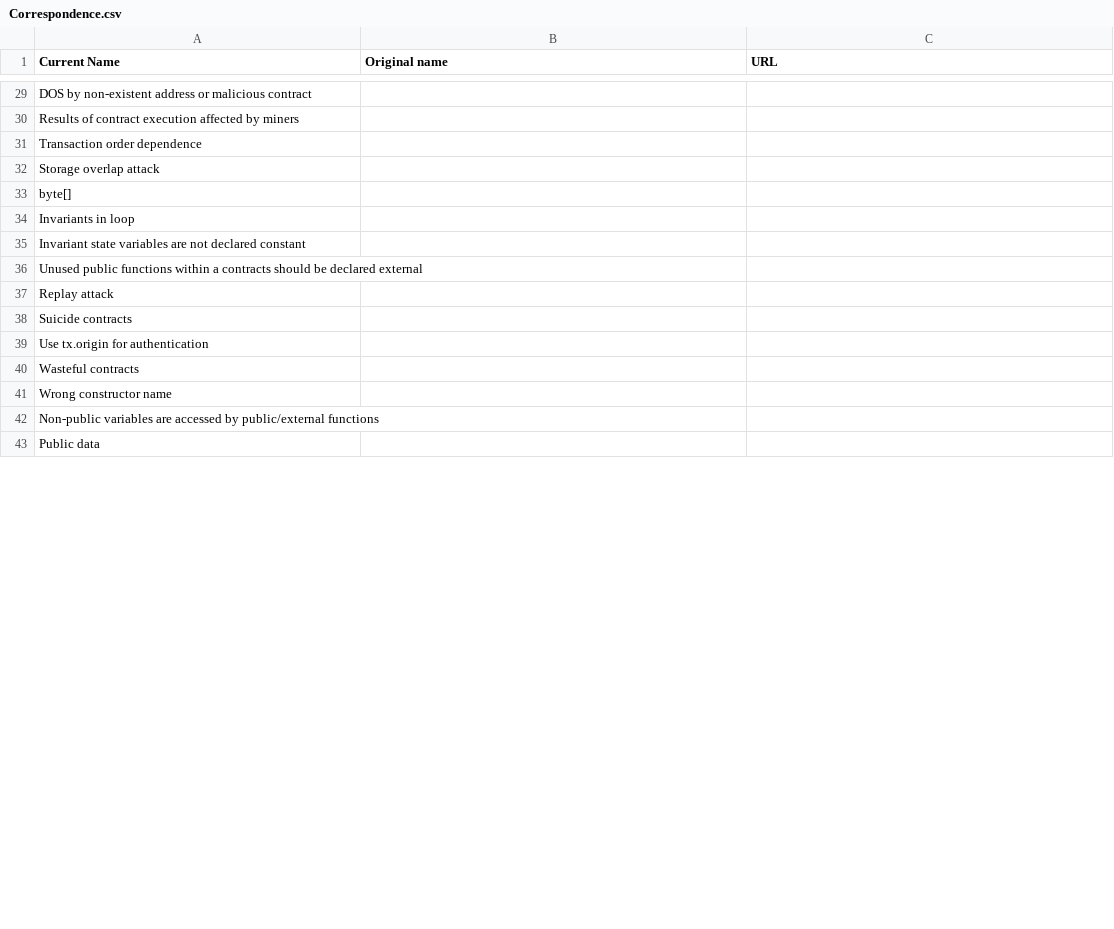
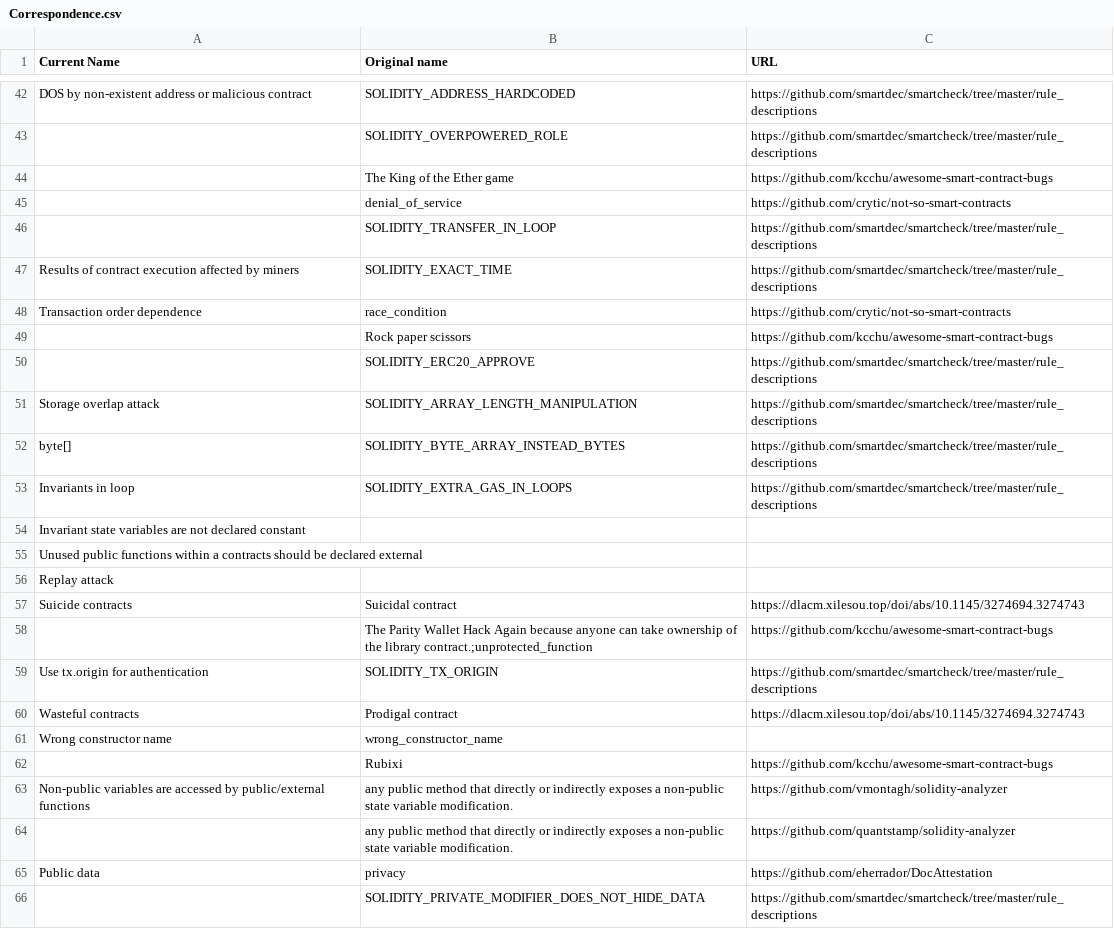
Before and after one commit to ndanaka/JiuZhou, a CSV file: Correspondence.csv, drawn as a sheet; only a part is shown, gaps mark what is left out; addresses are those after the commit; the diff covers the shown part only; the diff names each change by its address in the sheet, - before the commit and + after, or states it on an @@ line.

```diff
--- a/Correspondence.csv
+++ b/Correspondence.csv
-B42 (Original name): (empty)
+B42 (Original name): SOLIDITY_ADDRESS_HARDCODED
-C42 (URL): (empty)
+C42 (URL): https://github.com/smartdec/smartcheck/tree/master/rule_descriptions
+row 43:  | SOLIDITY_OVERPOWERED_ROLE | https://github.com/smartdec/smartcheck/tree/master/rule_descriptions
+row 44:  | The King of the Ether game | https://github.com/kcchu/awesome-smart-contract-bugs
+row 45:  | denial_of_service | https://github.com/crytic/not-so-smart-contracts
+row 46:  | SOLIDITY_TRANSFER_IN_LOOP | https://github.com/smartdec/smartcheck/tree/master/rule_descriptions
-B47 (Original name): (empty)
+B47 (Original name): SOLIDITY_EXACT_TIME
-C47 (URL): (empty)
+C47 (URL): https://github.com/smartdec/smartcheck/tree/master/rule_descriptions
-B48 (Original name): (empty)
+B48 (Original name): race_condition
-C48 (URL): (empty)
+C48 (URL): https://github.com/crytic/not-so-smart-contracts
+row 49:  | Rock paper scissors | https://github.com/kcchu/awesome-smart-contract-bugs
+row 50:  | SOLIDITY_ERC20_APPROVE | https://github.com/smartdec/smartcheck/tree/master/rule_descriptions
-B51 (Original name): (empty)
+B51 (Original name): SOLIDITY_ARRAY_LENGTH_MANIPULATION
-C51:C53 (URL): (empty)
+C51:C53 (URL): https://github.com/smartdec/smartcheck/tree/master/rule_descriptions
-B52 (Original name): (empty)
+B52 (Original name): SOLIDITY_BYTE_ARRAY_INSTEAD_BYTES
-B53 (Original name): (empty)
+B53 (Original name): SOLIDITY_EXTRA_GAS_IN_LOOPS
-B57 (Original name): (empty)
+B57 (Original name): Suicidal contract
-C57 (URL): (empty)
+C57 (URL): https://dlacm.xilesou.top/doi/abs/10.1145/3274694.3274743
+row 58:  | The Parity Wallet Hack Again because anyone can take ownership of the library contract.;unprotected_function | https://github.com/kcchu/awesome-smart-contract-bugs
-B59 (Original name): (empty)
+B59 (Original name): SOLIDITY_TX_ORIGIN
-C59 (URL): (empty)
+C59 (URL): https://github.com/smartdec/smartcheck/tree/master/rule_descriptions
-B60 (Original name): (empty)
+B60 (Original name): Prodigal contract
-C60 (URL): (empty)
+C60 (URL): https://dlacm.xilesou.top/doi/abs/10.1145/3274694.3274743
-B61 (Original name): (empty)
+B61 (Original name): wrong_constructor_name
+row 62:  | Rubixi | https://github.com/kcchu/awesome-smart-contract-bugs
-B63 (Original name): (empty)
+B63 (Original name): any public method that directly or indirectly exposes a non-public state variable modification.
-C63 (URL): (empty)
+C63 (URL): https://github.com/vmontagh/solidity-analyzer
+row 64:  | any public method that directly or indirectly exposes a non-public state variable modification. | https://github.com/quantstamp/solidity-analyzer
-B65 (Original name): (empty)
+B65 (Original name): privacy
-C65 (URL): (empty)
+C65 (URL): https://github.com/eherrador/DocAttestation
+row 66:  | SOLIDITY_PRIVATE_MODIFIER_DOES_NOT_HIDE_DATA | https://github.com/smartdec/smartcheck/tree/master/rule_descriptions
```
Also changed, not shown: 15 added rows and 40 edited cells elsewhere in this file.
